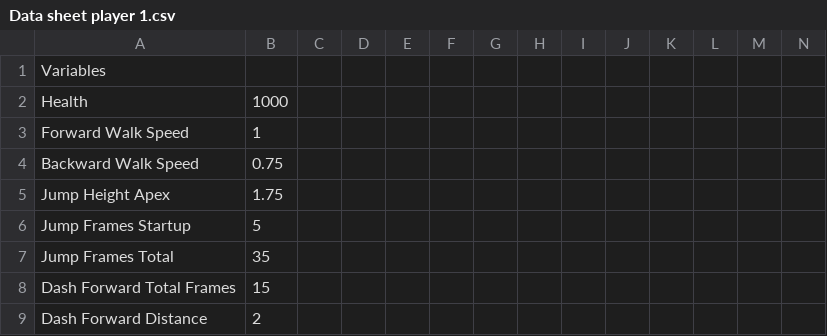
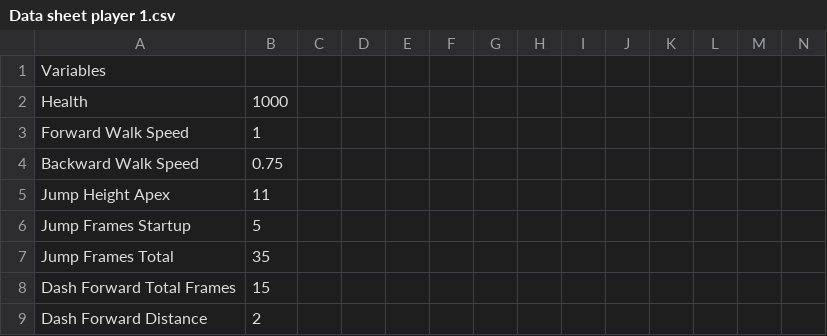
Before and after one commit to Skitak/Mortal-fighter, a CSV file: Assets/External resources/Data sheet player 1.csv, drawn as a sheet; only a part is shown.

```diff
--- a/Assets/External resources/Data sheet player 1.csv
+++ b/Assets/External resources/Data sheet player 1.csv
@@ -4,3 +4,3 @@ Forward Walk Speed,1,,,,,,,,,,,,
 Backward Walk Speed,0.75,,,,,,,,,,,,
-Jump Height Apex,1.75,,,,,,,,,,,,
+Jump Height Apex,11,,,,,,,,,,,,
 Jump Frames Startup,5,,,,,,,,,,,,
```
Also changed, not shown: Assets/External resources/Data sheet player 2.csv, 12 other files.
